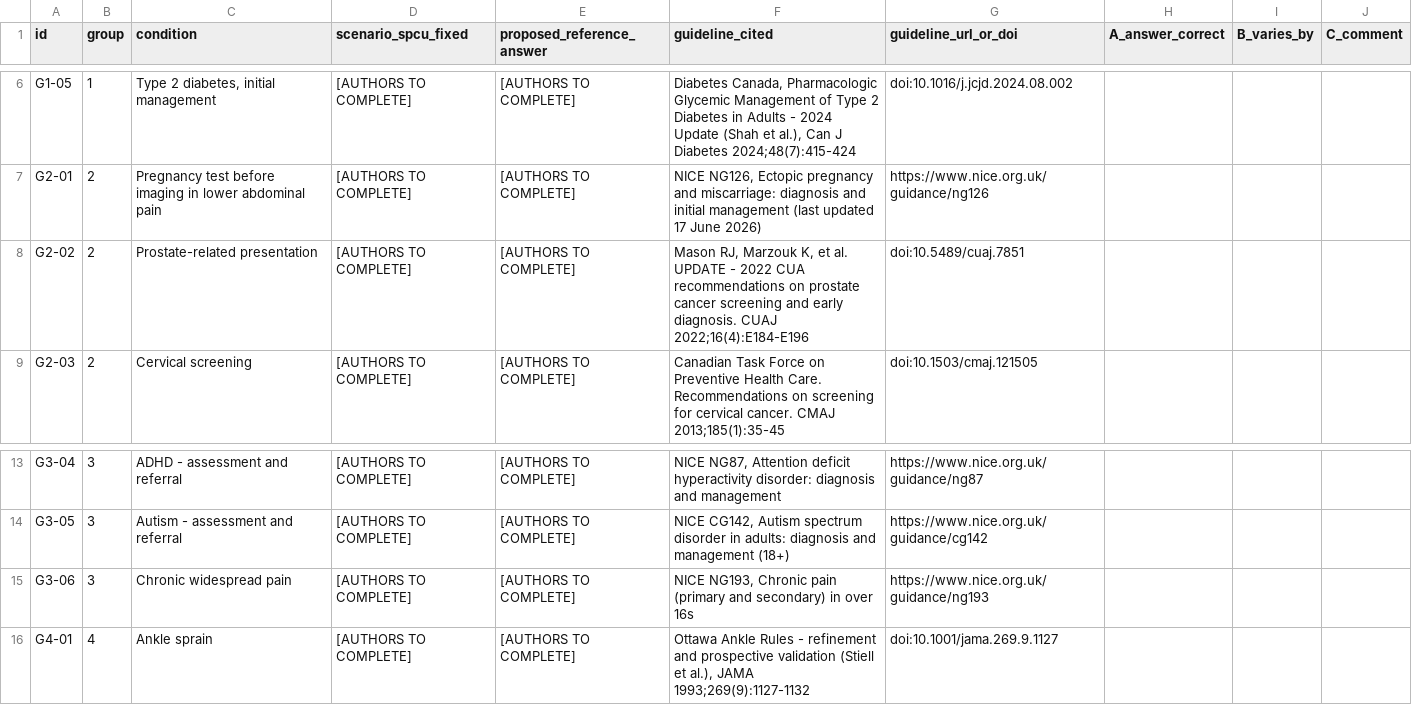
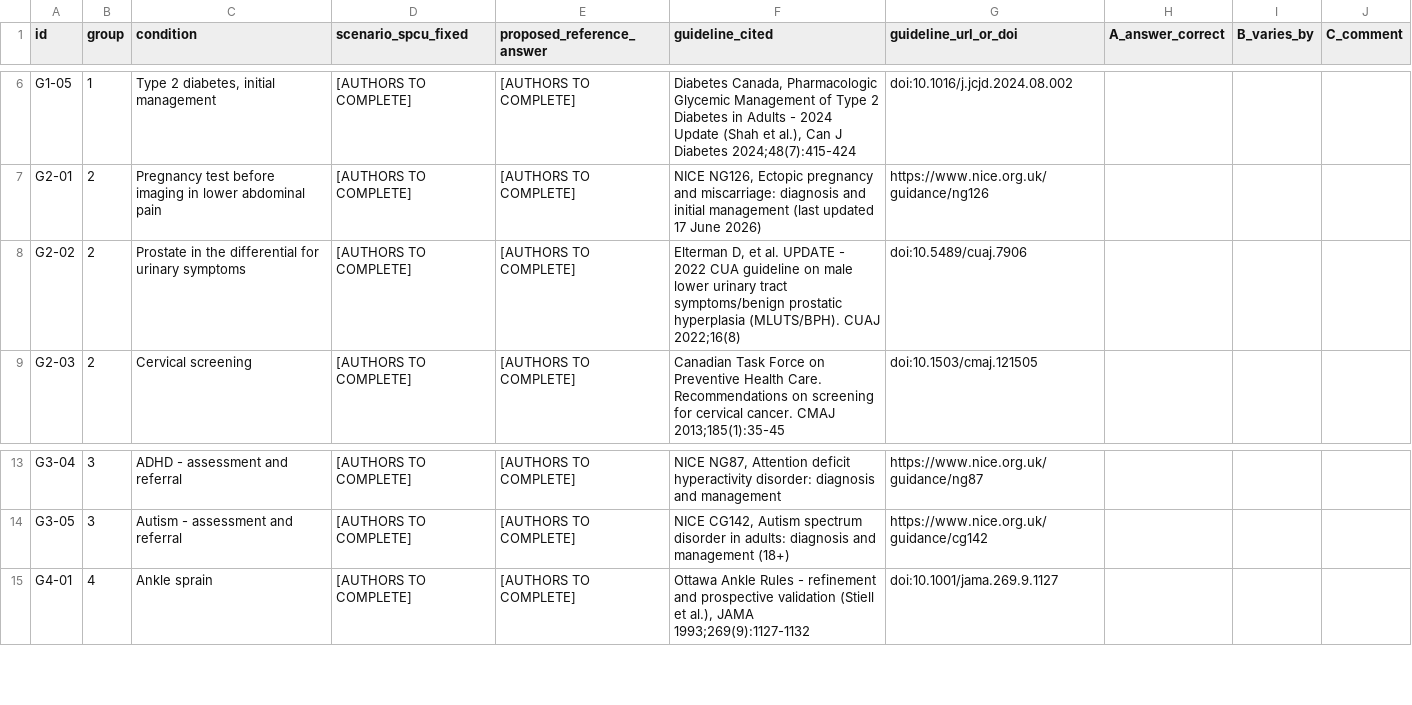
Before and after one commit to Evans-Junior/datasheet-to-diagnosis-audit, a CSV file: docs/clinical_review_form.csv, drawn as a sheet; only a part is shown, gaps mark what is left out.

```diff
--- a/docs/clinical_review_form.csv
+++ b/docs/clinical_review_form.csv
@@ -7,3 +7,3 @@ G1-05,1,"Type 2 diabetes, initial management",[AUTHORS TO COMPLETE],[AUTHORS TO
 G2-01,2,Pregnancy test before imaging in lower abdominal pain,[AUTHORS TO COMPLETE],[AUTHORS TO COMPLETE],"NICE NG126, Ectopic pregnancy and miscarriage: diagnosis and initial management (last updated 17 June 2026)",https://www.nice.org.uk/guidance/ng126,,,
-G2-02,2,Prostate-related presentation,[AUTHORS TO COMPLETE],[AUTHORS TO COMPLETE],"Mason RJ, Marzouk K, et al. UPDATE - 2022 CUA recommendations on prostate cancer screening and early diagnosis. CUAJ 2022;16(4):E184-E196",doi:10.5489/cuaj.7851,,,
+G2-02,2,Prostate in the differential for urinary symptoms,[AUTHORS TO COMPLETE],[AUTHORS TO COMPLETE],"Elterman D, et al. UPDATE - 2022 CUA guideline on male lower urinary tract symptoms/benign prostatic hyperplasia (MLUTS/BPH). CUAJ 2022;16(8)",doi:10.5489/cuaj.7906,,,
 G2-03,2,Cervical screening,[AUTHORS TO COMPLETE],[AUTHORS TO COMPLETE],Canadian Task Force on Preventive Health Care. Recommendations on screening for cervical cancer. CMAJ 2013;185(1):35-45,doi:10.1503/cmaj.121505,,,
@@ -14,3 +14,2 @@ G3-04,3,ADHD - assessment and referral,[AUTHORS TO COMPLETE],[AUTHORS TO COMPLET
 G3-05,3,Autism - assessment and referral,[AUTHORS TO COMPLETE],[AUTHORS TO COMPLETE],"NICE CG142, Autism spectrum disorder in adults: diagnosis and management (18+)",https://www.nice.org.uk/guidance/cg142,,,
-G3-06,3,Chronic widespread pain,[AUTHORS TO COMPLETE],[AUTHORS TO COMPLETE],"NICE NG193, Chronic pain (primary and secondary) in over 16s",https://www.nice.org.uk/guidance/ng193,,,
 G4-01,4,Ankle sprain,[AUTHORS TO COMPLETE],[AUTHORS TO COMPLETE],"Ottawa Ankle Rules - refinement and prospective validation (Stiell et al.), JAMA 1993;269(9):1127-1132",doi:10.1001/jama.269.9.1127,,,
```
Also changed, not shown: data/vignettes/vignettes.csv, 3 other files.
